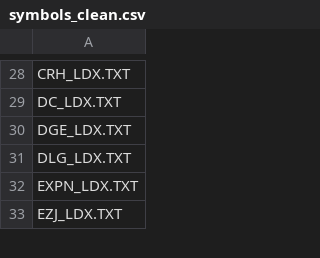
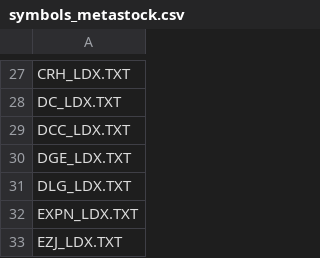
Before and after one commit to HenryJia/stock-ml, a CSV file: symbols_metastock.csv (was symbols_clean.csv), drawn as a sheet; only a part is shown, gaps mark what is left out; the diff covers the shown part only; the diff names each change by its address in the sheet, - before the commit and + after, or states it on an @@ line.

```diff
--- a/symbols_clean.csv
+++ b/symbols_metastock.csv
+row 29: DCC_LDX.TXT
```
Also changed, not shown: 18 added rows, 3 removed rows and 2 edited cells elsewhere in this file, 2 other files.
